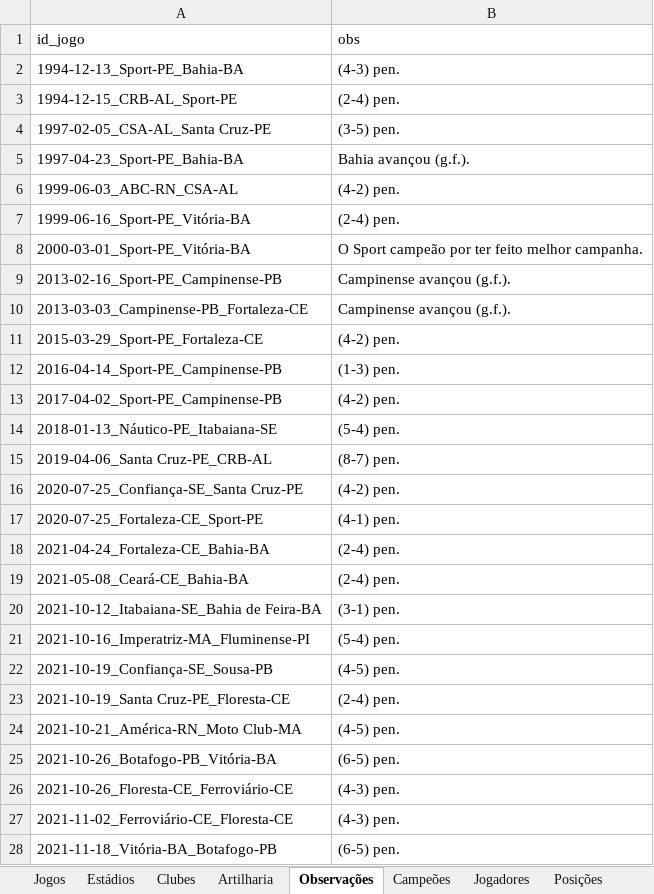
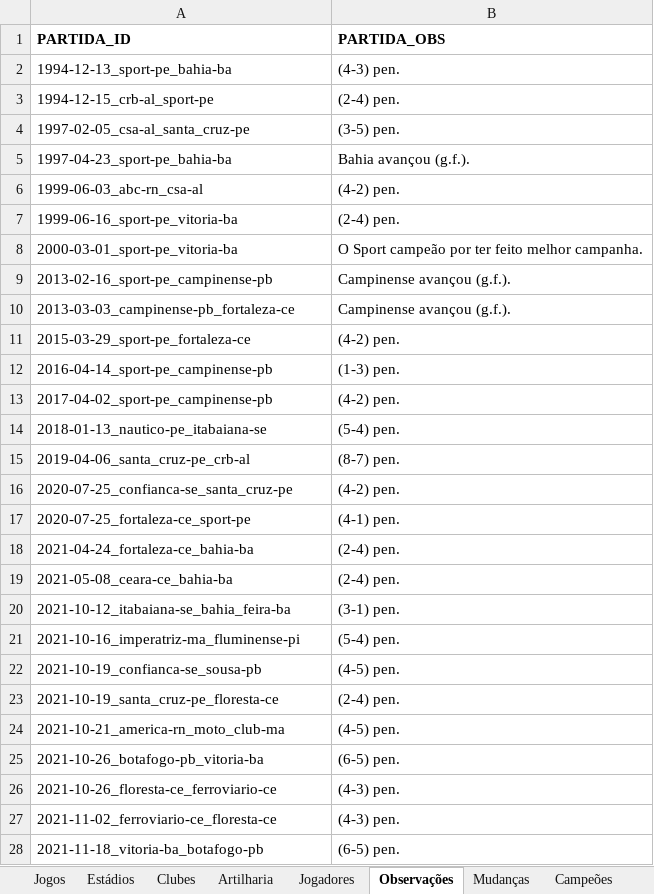
Before and after one commit to PericlesSavio/API_PE, an Excel workbook: dados/dados.xlsx, sheet Observações, drawn as a sheet; only a part is shown; values as stored, in another font and other column widths than the file's, no borders; conditional formats not drawn; removed rows and columns are numbered as before the commit, all else as after; the diff covers the shown part only; the diff names each change by its address in the sheet, - before the commit and + after, or states it on an @@ line.

```diff
--- a/dados/dados.xlsx (sheet Observações)
+++ b/dados/dados.xlsx (sheet Observações)
@@ sheet tab order changed: Jogos | Estádios | Clubes | Artilharia | Jogadores | Observações | Mudanças | Campeões @@
-row 1: id_jogo | obs
+row 1: PARTIDA_ID | PARTIDA_OBS
-A2: 1994-12-13_Sport-PE_Bahia-BA
+A2: 1994-12-13_sport-pe_bahia-ba
-A3: 1994-12-15_CRB-AL_Sport-PE
+A3: 1994-12-15_crb-al_sport-pe
-A4: 1997-02-05_CSA-AL_Santa Cruz-PE
+A4: 1997-02-05_csa-al_santa_cruz-pe
-A5: 1997-04-23_Sport-PE_Bahia-BA
+A5: 1997-04-23_sport-pe_bahia-ba
-A6: 1999-06-03_ABC-RN_CSA-AL
+A6: 1999-06-03_abc-rn_csa-al
-A7: 1999-06-16_Sport-PE_Vitória-BA
+A7: 1999-06-16_sport-pe_vitoria-ba
-A8: 2000-03-01_Sport-PE_Vitória-BA
+A8: 2000-03-01_sport-pe_vitoria-ba
-A9: 2013-02-16_Sport-PE_Campinense-PB
+A9: 2013-02-16_sport-pe_campinense-pb
-A10: 2013-03-03_Campinense-PB_Fortaleza-CE
+A10: 2013-03-03_campinense-pb_fortaleza-ce
-A11: 2015-03-29_Sport-PE_Fortaleza-CE
+A11: 2015-03-29_sport-pe_fortaleza-ce
-A12: 2016-04-14_Sport-PE_Campinense-PB
+A12: 2016-04-14_sport-pe_campinense-pb
-A13: 2017-04-02_Sport-PE_Campinense-PB
+A13: 2017-04-02_sport-pe_campinense-pb
-A14: 2018-01-13_Náutico-PE_Itabaiana-SE
+A14: 2018-01-13_nautico-pe_itabaiana-se
-A15: 2019-04-06_Santa Cruz-PE_CRB-AL
+A15: 2019-04-06_santa_cruz-pe_crb-al
-A16: 2020-07-25_Confiança-SE_Santa Cruz-PE
+A16: 2020-07-25_confianca-se_santa_cruz-pe
-A17: 2020-07-25_Fortaleza-CE_Sport-PE
+A17: 2020-07-25_fortaleza-ce_sport-pe
-A18: 2021-04-24_Fortaleza-CE_Bahia-BA
+A18: 2021-04-24_fortaleza-ce_bahia-ba
-A19: 2021-05-08_Ceará-CE_Bahia-BA
+A19: 2021-05-08_ceara-ce_bahia-ba
-A20: 2021-10-12_Itabaiana-SE_Bahia de Feira-BA
+A20: 2021-10-12_itabaiana-se_bahia_feira-ba
-A21: 2021-10-16_Imperatriz-MA_Fluminense-PI
+A21: 2021-10-16_imperatriz-ma_fluminense-pi
-A22: 2021-10-19_Confiança-SE_Sousa-PB
+A22: 2021-10-19_confianca-se_sousa-pb
-A23: 2021-10-19_Santa Cruz-PE_Floresta-CE
+A23: 2021-10-19_santa_cruz-pe_floresta-ce
-A24: 2021-10-21_América-RN_Moto Club-MA
+A24: 2021-10-21_america-rn_moto_club-ma
-A25: 2021-10-26_Botafogo-PB_Vitória-BA
+A25: 2021-10-26_botafogo-pb_vitoria-ba
-A26: 2021-10-26_Floresta-CE_Ferroviário-CE
+A26: 2021-10-26_floresta-ce_ferroviario-ce
-A27: 2021-11-02_Ferroviário-CE_Floresta-CE
+A27: 2021-11-02_ferroviario-ce_floresta-ce
-A28: 2021-11-18_Vitória-BA_Botafogo-PB
+A28: 2021-11-18_vitoria-ba_botafogo-pb
```
Also changed, not shown: 3 edited cells elsewhere in this sheet, sheet Jogos, sheet Artilharia, sheet Jogadores, sheet Mudanças, 4 other files.
